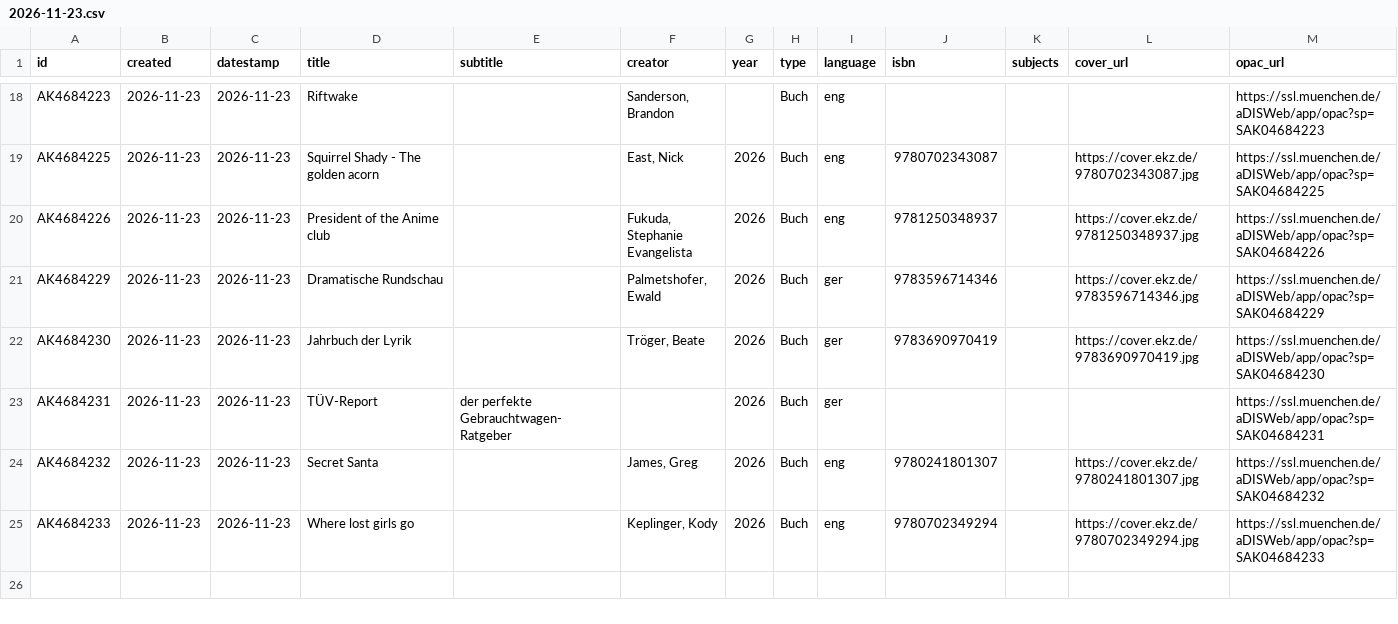
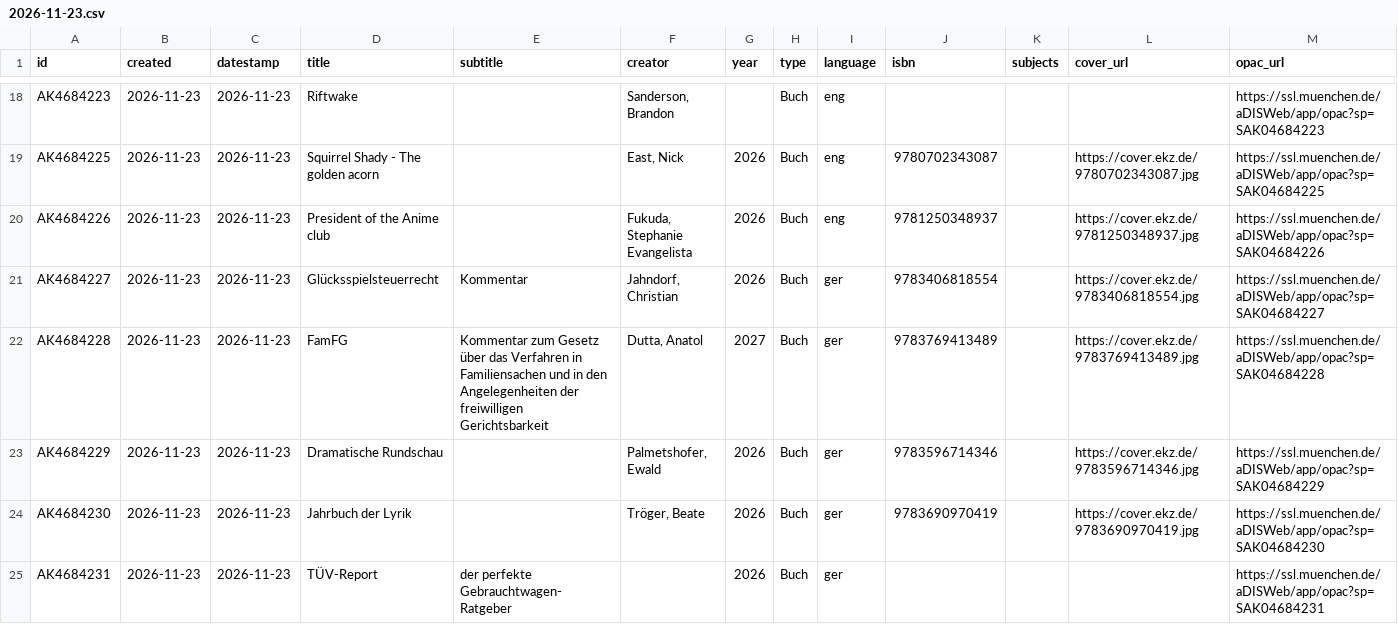
Before and after one commit to heibie/openbibmuc.de, a CSV file: data/neuzugaenge/2026-11-23.csv, drawn as a sheet; only a part is shown, gaps mark what is left out; the shorter side is filled out with more unchanged rows; the diff names each change by its address in the sheet, - before the commit and + after, or states it on an @@ line.

```diff
--- a/data/neuzugaenge/2026-11-23.csv
+++ b/data/neuzugaenge/2026-11-23.csv
+row 21: AK4684227 | 2026-11-23 | 2026-11-23 | Glücksspielsteuerrecht | Kommentar | Jahndorf, Christian | 2026 | Buch | ger | 9783406818554 |  | https://cover.ekz.de/9783406818554.jpg | https://ssl.muenchen.de/aDISWeb/app/opac?sp=SAK04684227
+row 22: AK4684228 | 2026-11-23 | 2026-11-23 | FamFG | Kommentar zum Gesetz über das Verfahren in Familiensachen und in den Angelegenheiten der freiwilligen Gerichtsbarkeit | Dutta, Anatol | 2027 | Buch | ger | 9783769413489 |  | https://cover.ekz.de/9783769413489.jpg | https://ssl.muenchen.de/aDISWeb/app/opac?sp=SAK04684228
```
Also changed, not shown: data/neuzugaenge/2026-11-24.csv, 2 other files.
